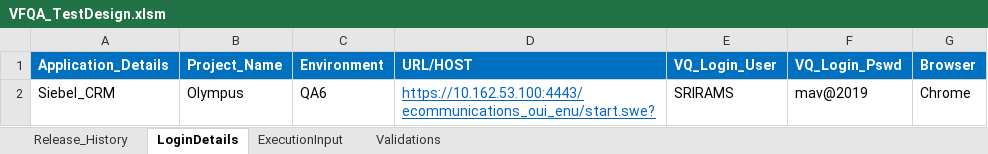
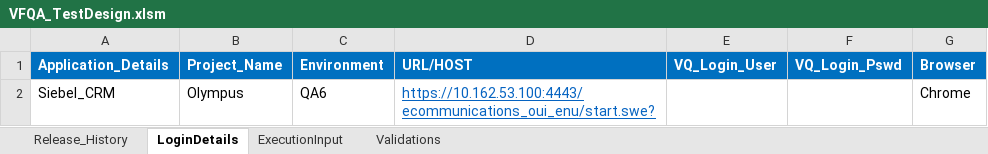
Before and after one commit to imran0404y/VFQA_Parallel, an Excel workbook: Directory/VFQA_TestDesign.xlsm, sheet LoginDetails, drawn as a sheet; values as stored, in another font and other column widths than the file's, no borders; the diff names each change by its address in the sheet, - before the commit and + after, or states it on an @@ line.

```diff
--- a/Directory/VFQA_TestDesign.xlsm (sheet LoginDetails)
+++ b/Directory/VFQA_TestDesign.xlsm (sheet LoginDetails)
-E2 (VQ_Login_User): SRIRAMS
+E2 (VQ_Login_User): (empty)
-F2 (VQ_Login_Pswd): mav@2019
+F2 (VQ_Login_Pswd): (empty)
```
Also changed, not shown: Framework/Database/TestDataDB.xlsx, Framework/Storage/CommonDirectory.xlsx, 3 other files.
